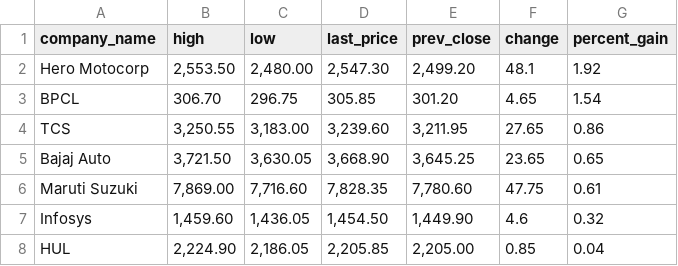
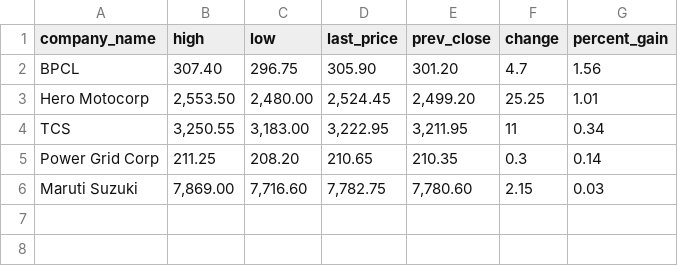
Before and after one commit to davan690/github-actions-temp, a CSV file: data/2022-06-22_top_gainers.csv, drawn as a sheet.

```diff
--- a/data/2022-06-22_top_gainers.csv
+++ b/data/2022-06-22_top_gainers.csv
@@ -1,8 +1,6 @@
 company_name,high,low,last_price,prev_close,change,percent_gain
-Hero Motocorp,"2,553.50","2,480.00","2,547.30","2,499.20",48.1,1.92
-BPCL,306.70,296.75,305.85,301.20,4.65,1.54
-TCS,"3,250.55","3,183.00","3,239.60","3,211.95",27.65,0.86
-Bajaj Auto,"3,721.50","3,630.05","3,668.90","3,645.25",23.65,0.65
-Maruti Suzuki,"7,869.00","7,716.60","7,828.35","7,780.60",47.75,0.61
-Infosys,"1,459.60","1,436.05","1,454.50","1,449.90",4.6,0.32
-HUL,"2,224.90","2,186.05","2,205.85","2,205.00",0.85,0.04
+BPCL,307.40,296.75,305.90,301.20,4.7,1.56
+Hero Motocorp,"2,553.50","2,480.00","2,524.45","2,499.20",25.25,1.01
+TCS,"3,250.55","3,183.00","3,222.95","3,211.95",11,0.34
+Power Grid Corp,211.25,208.20,210.65,210.35,0.3,0.14
+Maruti Suzuki,"7,869.00","7,716.60","7,782.75","7,780.60",2.15,0.03
```
